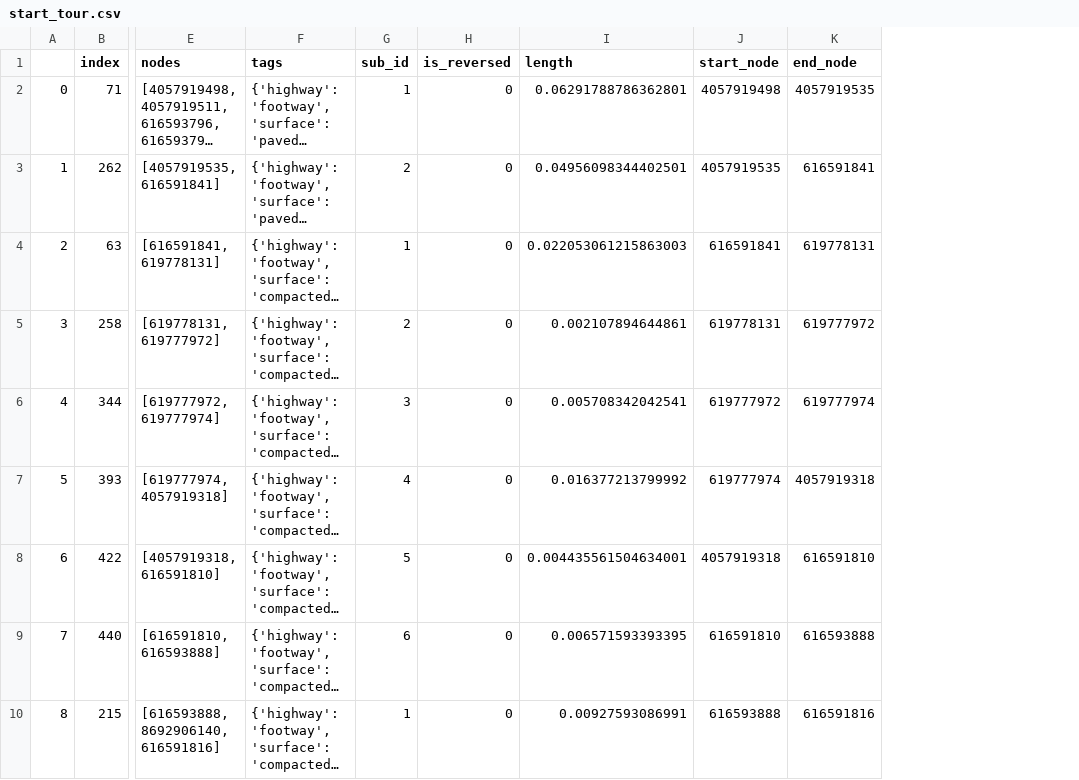
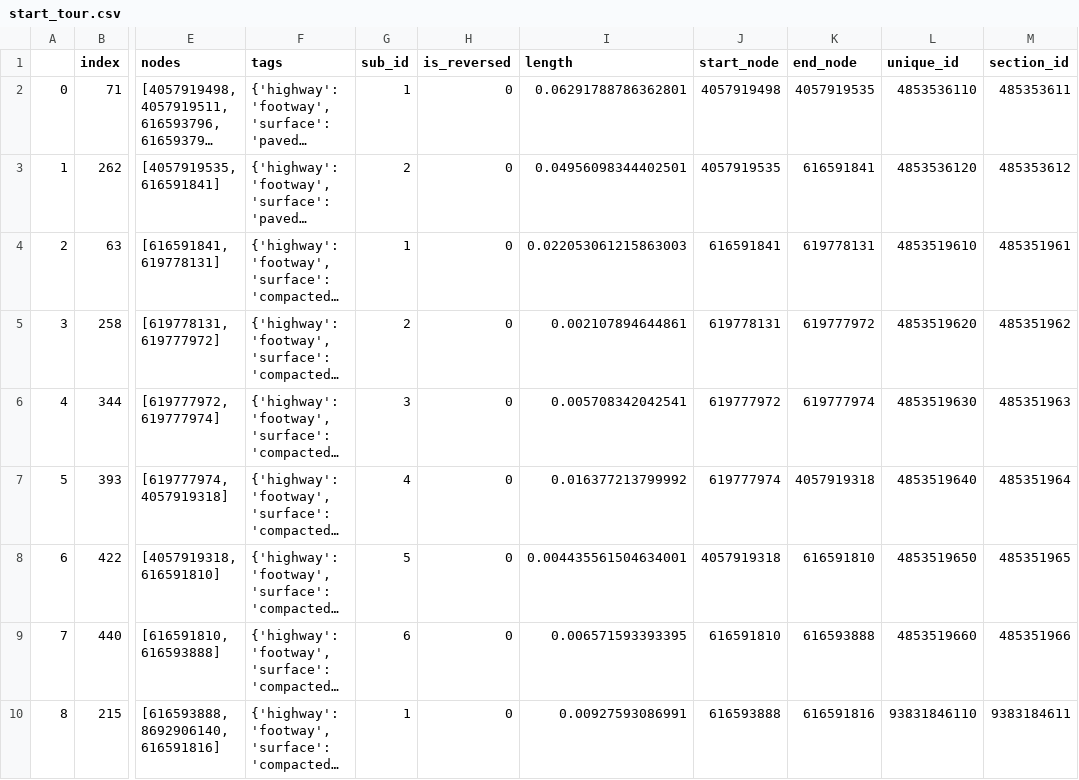
Before and after one commit to jwels/2-opt-tour-generator, a CSV file: data/start_tour.csv, drawn as a sheet; only a part is shown, gaps mark what is left out; long unchanged cells end in …; the diff names each change by its address in the sheet, - before the commit and + after, or states it on an @@ line.

```diff
--- a/data/start_tour.csv
+++ b/data/start_tour.csv
+column L (unique_id), rows 2-10: 4853536110 | 4853536120 | 4853519610 | 4853519620 | 4853519630 | 4853519640 | 4853519650 | 4853519660 | 93831846110
+column M (section_id), rows 2-10: 485353611 | 485353612 | 485351961 | 485351962 | 485351963 | 485351964 | 485351965 | 485351966 | 9383184611
```
Also changed, not shown: 5 other files.
